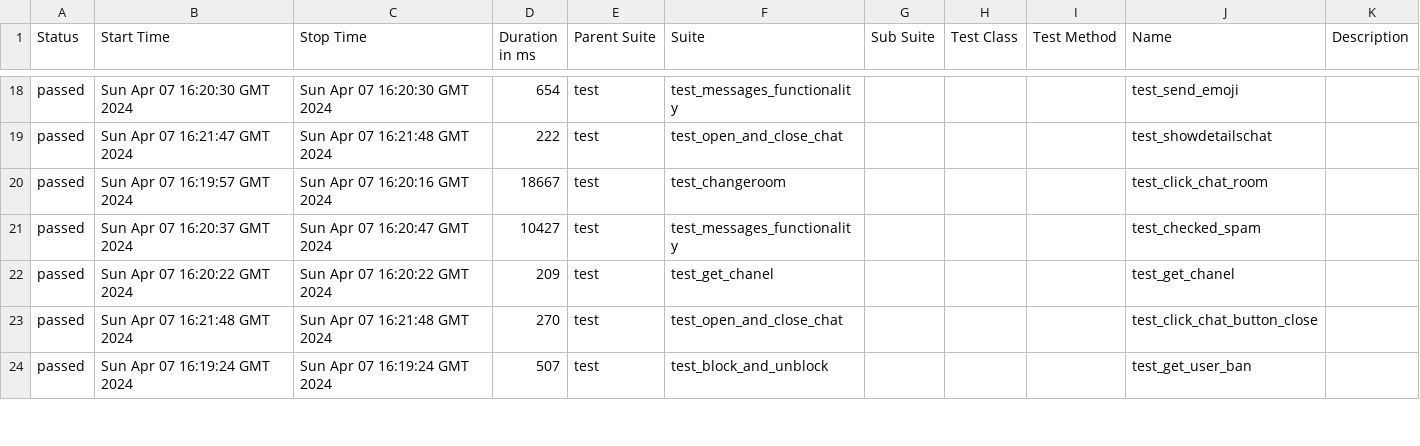
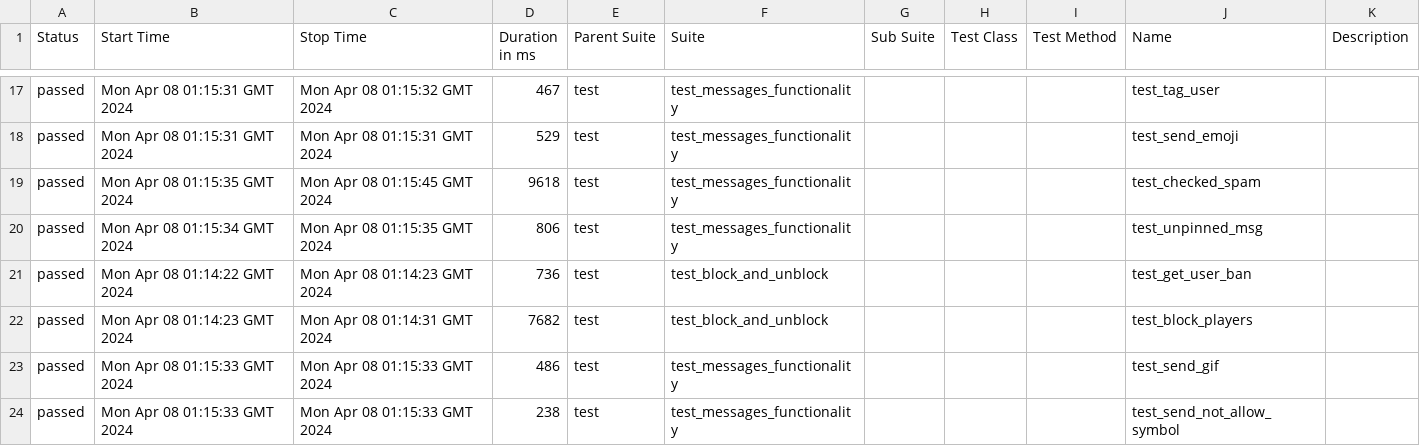
Before and after one commit to VladimirSaf95/ChatProject, a CSV file: data/suites.csv, drawn as a sheet; only a part is shown, gaps mark what is left out; the diff covers the shown part only.

Commit message:
Deploying to gh-pages from @ VladimirSaf95/ChatProject@fce9099f738ec90bd4c01a962c5498eaaa0b9ed3 🚀

```diff
--- a/data/suites.csv
+++ b/data/suites.csv
@@ -18,7 +17,8 @@
-"passed","Sun Apr 07 16:20:30 GMT 2024","Sun Apr 07 16:20:30 GMT 2024","654","test","test_messages_functionality","","","","test_send_emoji",""
-"passed","Sun Apr 07 16:21:47 GMT 2024","Sun Apr 07 16:21:48 GMT 2024","222","test","test_open_and_close_chat","","","","test_showdetailschat",""
-"passed","Sun Apr 07 16:19:57 GMT 2024","Sun Apr 07 16:20:16 GMT 2024","18667","test","test_changeroom","","","","test_click_chat_room",""
-"passed","Sun Apr 07 16:20:37 GMT 2024","Sun Apr 07 16:20:47 GMT 2024","10427","test","test_messages_functionality","","","","test_checked_spam",""
-"passed","Sun Apr 07 16:20:22 GMT 2024","Sun Apr 07 16:20:22 GMT 2024","209","test","test_get_chanel","","","","test_get_chanel",""
-"passed","Sun Apr 07 16:21:48 GMT 2024","Sun Apr 07 16:21:48 GMT 2024","270","test","test_open_and_close_chat","","","","test_click_chat_button_close",""
-"passed","Sun Apr 07 16:19:24 GMT 2024","Sun Apr 07 16:19:24 GMT 2024","507","test","test_block_and_unblock","","","","test_get_user_ban",""
+"passed","Mon Apr 08 01:15:31 GMT 2024","Mon Apr 08 01:15:32 GMT 2024","467","test","test_messages_functionality","","","","test_tag_user",""
+"passed","Mon Apr 08 01:15:31 GMT 2024","Mon Apr 08 01:15:31 GMT 2024","529","test","test_messages_functionality","","","","test_send_emoji",""
+"passed","Mon Apr 08 01:15:35 GMT 2024","Mon Apr 08 01:15:45 GMT 2024","9618","test","test_messages_functionality","","","","test_checked_spam",""
+"passed","Mon Apr 08 01:15:34 GMT 2024","Mon Apr 08 01:15:35 GMT 2024","806","test","test_messages_functionality","","","","test_unpinned_msg",""
+"passed","Mon Apr 08 01:14:22 GMT 2024","Mon Apr 08 01:14:23 GMT 2024","736","test","test_block_and_unblock","","","","test_get_user_ban",""
+"passed","Mon Apr 08 01:14:23 GMT 2024","Mon Apr 08 01:14:31 GMT 2024","7682","test","test_block_and_unblock","","","","test_block_players",""
+"passed","Mon Apr 08 01:15:33 GMT 2024","Mon Apr 08 01:15:33 GMT 2024","486","test","test_messages_functionality","","","","test_send_gif",""
+"passed","Mon Apr 08 01:15:33 GMT 2024","Mon Apr 08 01:15:33 GMT 2024","238","test","test_messages_functionality","","","","test_send_not_allow_symbol",""
```
Also changed, not shown: 1 added row, 2 removed rows and 67 edited cells elsewhere in this file, data/behaviors.csv, 44 other files.
